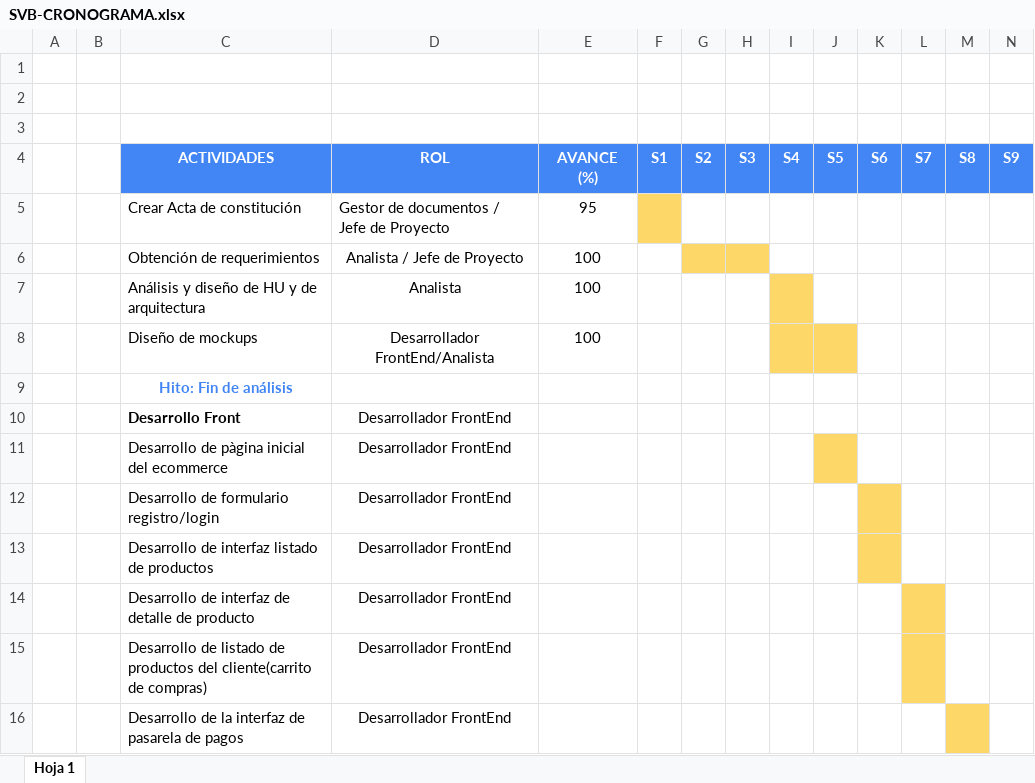
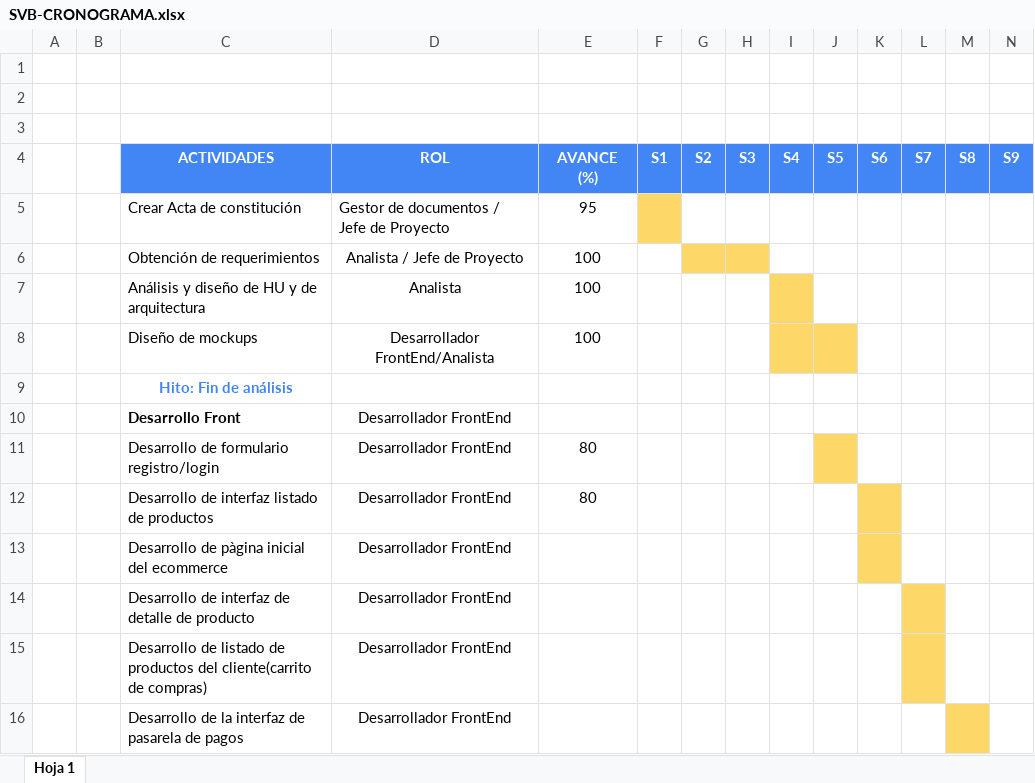
Before and after one commit to gonzalesmolina/SVB, an Excel workbook: Desarrollo/SVB/documentos/gestion/SVB-CRONOGRAMA.xlsx, sheet Hoja 1, drawn as a sheet; only a part is shown; values as stored, in another font and other column widths than the file's, no borders; removed rows and columns are numbered as before the commit, all else as after; rows hold the shown columns only; the diff names each change by its address in the sheet, - before the commit and + after, or states it on an @@ line.

Commit message:
se actualizó porcentaje del Front

```diff
--- a/Desarrollo/SVB/documentos/gestion/SVB-CRONOGRAMA.xlsx (sheet Hoja 1)
+++ b/Desarrollo/SVB/documentos/gestion/SVB-CRONOGRAMA.xlsx (sheet Hoja 1)
+row 11:  |  | Desarrollo de formulario registro/login | Desarrollador FrontEnd | 80
+row 12:  |  | Desarrollo de interfaz listado de productos | Desarrollador FrontEnd | 80
-J13 fill: #FDD768
+J13 fill: none
-K13 fill: none
+K13 fill: #FDD768
-row 12:  |  | Desarrollo de formulario registro/login | Desarrollador FrontEnd
-row 13:  |  | Desarrollo de interfaz listado de productos | Desarrollador FrontEnd
```
